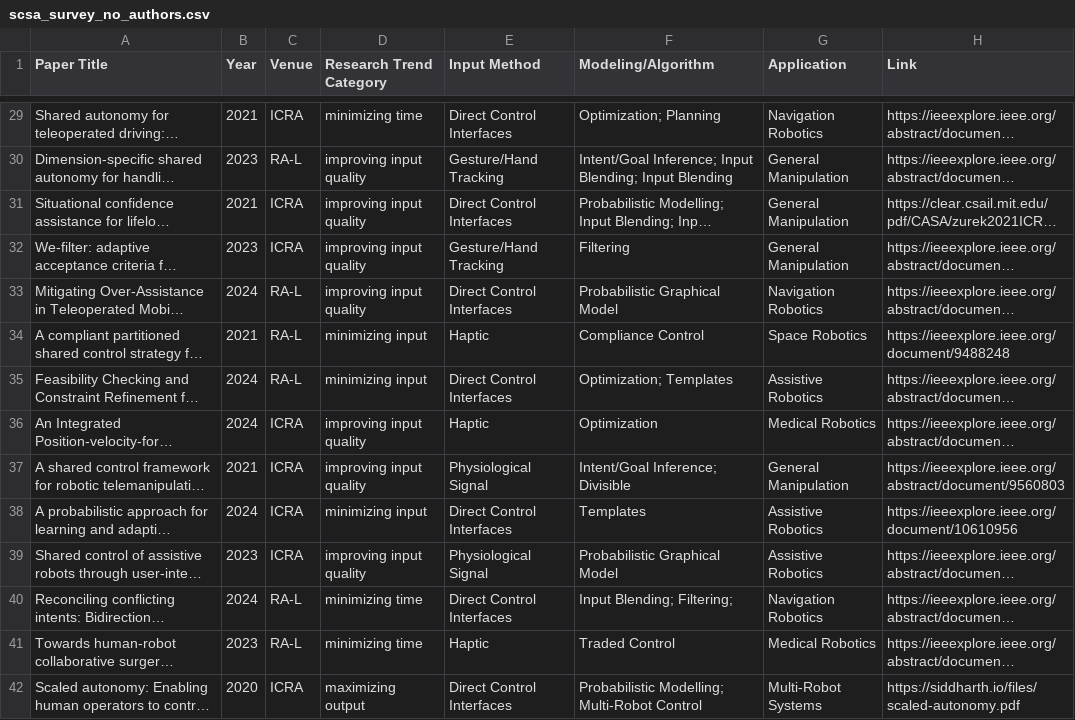
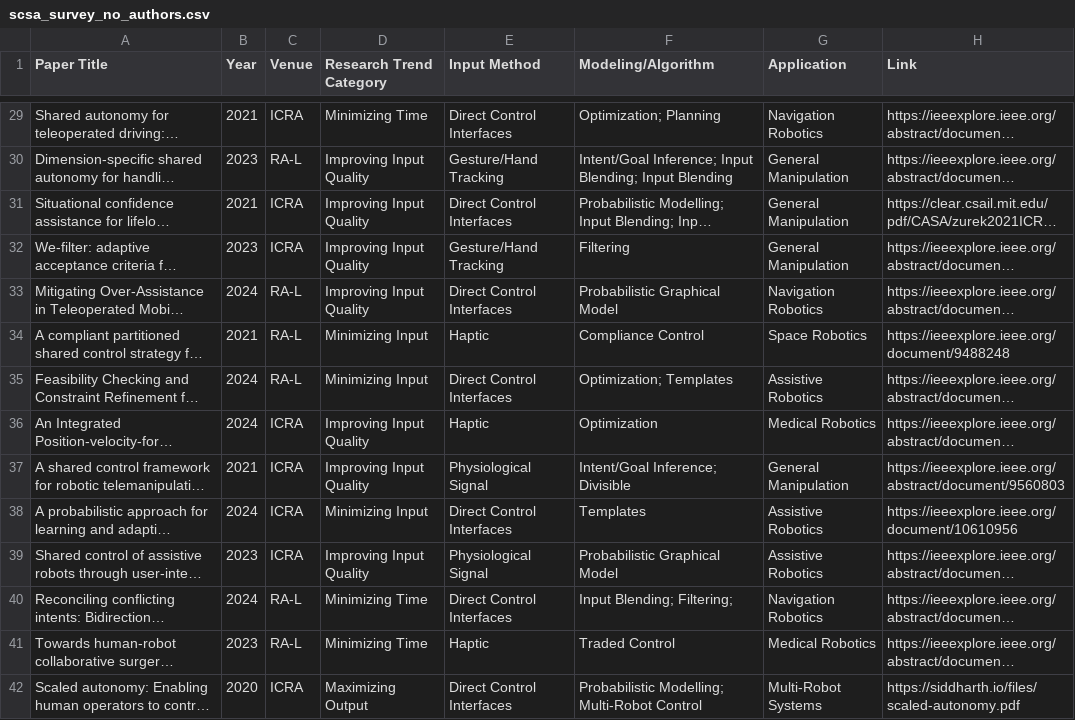
Before and after one commit to wisc-rt2/shared_control_autonomy_survey, a CSV file: content/scsa_survey_no_authors.csv, drawn as a sheet; only a part is shown, gaps mark what is left out; long unchanged cells end in …; the diff covers the shown part only; the diff names each change by its address in the sheet, - before the commit and + after, or states it on an @@ line.

Commit message:
updates case for research trends in table

```diff
--- a/content/scsa_survey_no_authors.csv
+++ b/content/scsa_survey_no_authors.csv
-D29 (Research Trend Category): minimizing time
+D29 (Research Trend Category): Minimizing Time
-D30:D33 (Research Trend Category): improving input quality
+D30:D33 (Research Trend Category): Improving Input Quality
-D34:D35 (Research Trend Category): minimizing input
+D34:D35 (Research Trend Category): Minimizing Input
-D36:D37 (Research Trend Category): improving input quality
+D36:D37 (Research Trend Category): Improving Input Quality
-D38 (Research Trend Category): minimizing input
+D38 (Research Trend Category): Minimizing Input
-D39 (Research Trend Category): improving input quality
+D39 (Research Trend Category): Improving Input Quality
-D40:D41 (Research Trend Category): minimizing time
+D40:D41 (Research Trend Category): Minimizing Time
-D42 (Research Trend Category): maximizing output
+D42 (Research Trend Category): Maximizing Output
```
Also changed, not shown: 181 edited cells elsewhere in this file.
